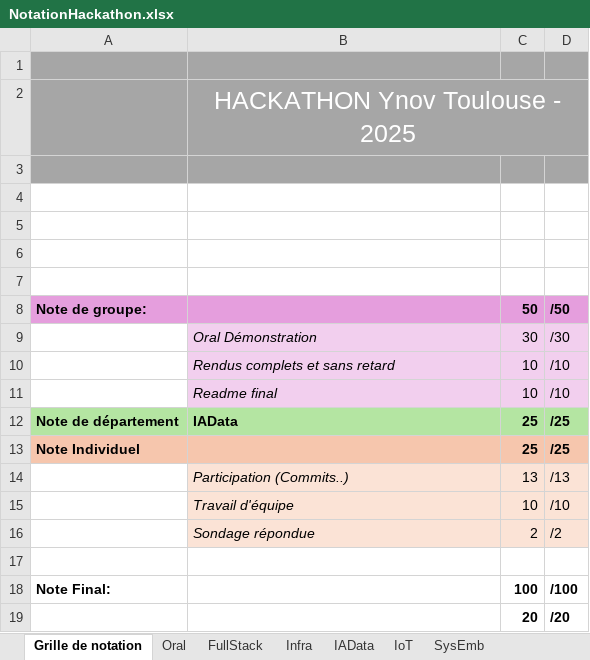
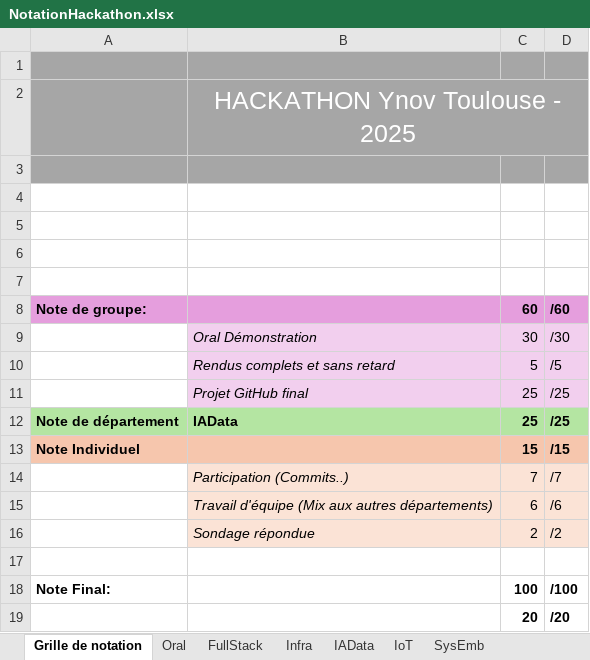
Before and after one commit to maelleagondjodondia/Hackathon-ByteMe, an Excel workbook: ressources/NotationHackathon.xlsx, sheet Grille de notation, drawn as a sheet; values as stored, in another font and other column widths than the file's, no borders; removed rows and columns are numbered as before the commit, all else as after; the diff names each change by its address in the sheet, - before the commit and + after, or states it on an @@ line.

```diff
--- a/ressources/NotationHackathon.xlsx (sheet Grille de notation)
+++ b/ressources/NotationHackathon.xlsx (sheet Grille de notation)
-C8: 50
+C8: 60
-D8: /50
+D8: /60
-row 10:  | Rendus complets et sans retard | 10 | /10
-row 11:  | Readme final | 10 | /10
+row 10:  | Rendus complets et sans retard | 5 | /5
+row 11:  | Projet GitHub final | 25 | /25
-C13: 25
+C13: 15
-D13: /25
+D13: /15
-row 14:  | Participation (Commits..) | 13 | /13
-row 15:  | Travail d'équipe | 10 | /10
+row 14:  | Participation (Commits..) | 7 | /7
+row 15:  | Travail d'équipe (Mix aux autres départements) | 6 | /6
```
Also changed, not shown: sheet Infra, sheet IoT, sheet FullStack, sheet Oral, sheet IAData, 1 other file.
